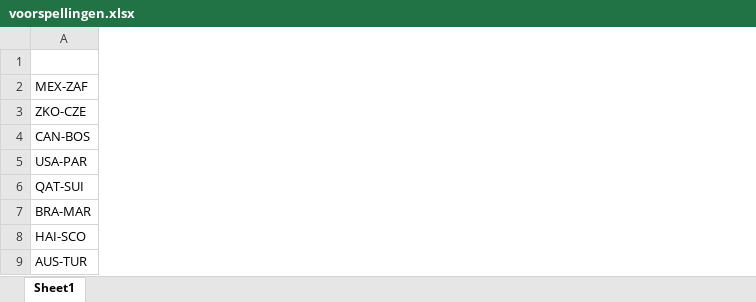
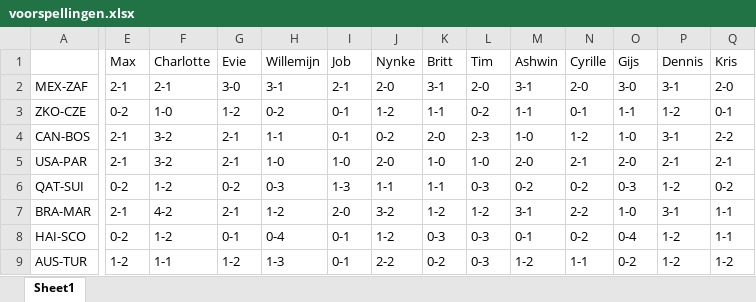
Before and after one commit to JorisWijnen/cuccipool, an Excel workbook: voorspellingen.xlsx, sheet Sheet1, drawn as a sheet; only a part is shown, gaps mark what is left out; values as stored, in another font and other column widths than the file's, no borders; the diff covers the shown part only; the diff names each change by its address in the sheet, - before the commit and + after, or states it on an @@ line.

```diff
--- a/voorspellingen.xlsx (sheet Sheet1)
+++ b/voorspellingen.xlsx (sheet Sheet1)
+column E (Max), rows 2-9: 2-1 | 0-2 | 2-1 | 2-1 | 0-2 | 2-1 | 0-2 | 1-2
+column F (Charlotte), rows 2-9: 2-1 | 1-0 | 3-2 | 3-2 | 1-2 | 4-2 | 1-2 | 1-1
+column G (Evie), rows 2-9: 3-0 | 1-2 | 2-1 | 2-1 | 0-2 | 2-1 | 0-1 | 1-2
+column H (Willemijn), rows 2-9: 3-1 | 0-2 | 1-1 | 1-0 | 0-3 | 1-2 | 0-4 | 1-3
+column I (Job), rows 2-9: 2-1 | 0-1 | 0-1 | 1-0 | 1-3 | 2-0 | 0-1 | 0-1
+column J (Nynke), rows 2-9: 2-0 | 1-2 | 0-2 | 2-0 | 1-1 | 3-2 | 1-2 | 2-2
+column K (Britt), rows 2-9: 3-1 | 1-1 | 2-0 | 1-0 | 1-1 | 1-2 | 0-3 | 0-2
+column L (Tim), rows 2-9: 2-0 | 0-2 | 2-3 | 1-0 | 0-3 | 1-2 | 0-3 | 0-3
+column M (Ashwin), rows 2-9: 3-1 | 1-1 | 1-0 | 2-0 | 0-2 | 3-1 | 0-1 | 1-2
+column N (Cyrille), rows 2-9: 2-0 | 0-1 | 1-2 | 2-1 | 0-2 | 2-2 | 0-2 | 1-1
+column O (Gijs), rows 2-9: 3-0 | 1-1 | 1-0 | 2-0 | 0-3 | 1-0 | 0-4 | 0-2
+column P (Dennis), rows 2-9: 3-1 | 1-2 | 3-1 | 2-1 | 1-2 | 3-1 | 1-2 | 1-2
+column Q (Kris), rows 2-9: 2-0 | 0-1 | 2-2 | 2-1 | 0-2 | 1-1 | 1-1 | 1-2
```
Also changed, not shown: 5 added columns elsewhere in this sheet, 3 other files.
